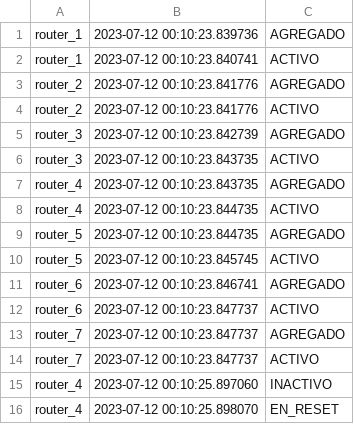
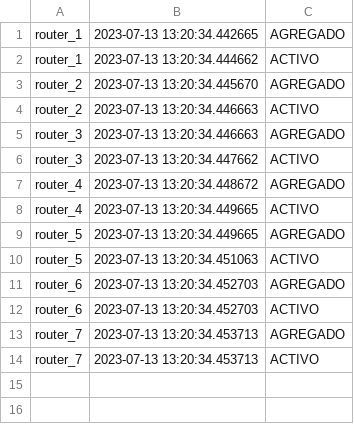
Before and after one commit to lapauligonzalez/data_structures_and_OOP_final, a CSV file: system_log.csv, drawn as a sheet.

```diff
--- a/system_log.csv
+++ b/system_log.csv
@@ -1,16 +1,14 @@
-router_1,2023-07-12 00:10:23.839736,AGREGADO
-router_1,2023-07-12 00:10:23.840741,ACTIVO
-router_2,2023-07-12 00:10:23.841776,AGREGADO
-router_2,2023-07-12 00:10:23.841776,ACTIVO
-router_3,2023-07-12 00:10:23.842739,AGREGADO
-router_3,2023-07-12 00:10:23.843735,ACTIVO
-router_4,2023-07-12 00:10:23.843735,AGREGADO
-router_4,2023-07-12 00:10:23.844735,ACTIVO
-router_5,2023-07-12 00:10:23.844735,AGREGADO
-router_5,2023-07-12 00:10:23.845745,ACTIVO
-router_6,2023-07-12 00:10:23.846741,AGREGADO
-router_6,2023-07-12 00:10:23.847737,ACTIVO
-router_7,2023-07-12 00:10:23.847737,AGREGADO
-router_7,2023-07-12 00:10:23.847737,ACTIVO
-router_4,2023-07-12 00:10:25.897060,INACTIVO
-router_4,2023-07-12 00:10:25.898070,EN_RESET
+router_1,2023-07-13 13:20:34.442665,AGREGADO
+router_1,2023-07-13 13:20:34.444662,ACTIVO
+router_2,2023-07-13 13:20:34.445670,AGREGADO
+router_2,2023-07-13 13:20:34.446663,ACTIVO
+router_3,2023-07-13 13:20:34.446663,AGREGADO
+router_3,2023-07-13 13:20:34.447662,ACTIVO
+router_4,2023-07-13 13:20:34.448672,AGREGADO
+router_4,2023-07-13 13:20:34.449665,ACTIVO
+router_5,2023-07-13 13:20:34.449665,AGREGADO
+router_5,2023-07-13 13:20:34.451063,ACTIVO
+router_6,2023-07-13 13:20:34.452703,AGREGADO
+router_6,2023-07-13 13:20:34.452703,ACTIVO
+router_7,2023-07-13 13:20:34.453713,AGREGADO
+router_7,2023-07-13 13:20:34.453713,ACTIVO
```
Also changed, not shown: 10 other files.
